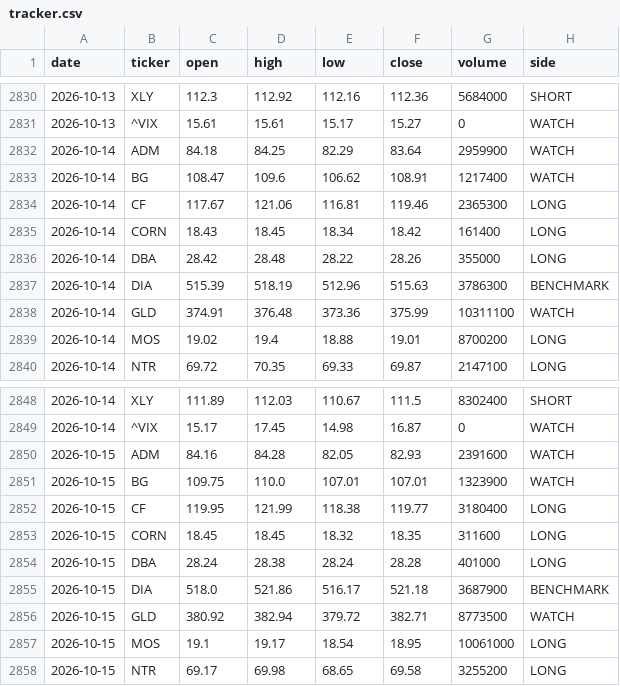
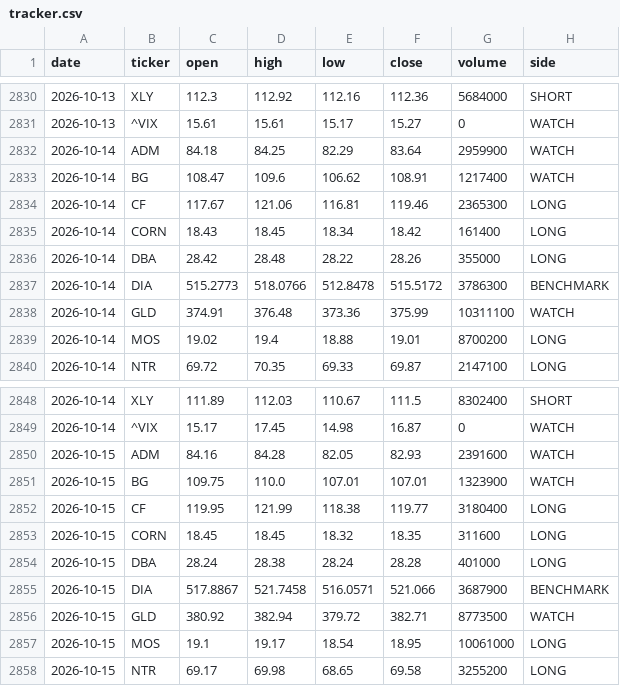
Before and after one commit to gohjhb92/Iran-War, a CSV file: docs/food-shock/tracker.csv, drawn as a sheet; only a part is shown, gaps mark what is left out; the diff covers the shown part only.

```diff
--- a/docs/food-shock/tracker.csv
+++ b/docs/food-shock/tracker.csv
@@ -2836,3 +2836,3 @@ date,ticker,open,high,low,close,volume,side
 2026-10-14,DBA,28.42,28.48,28.22,28.26,355000,LONG
-2026-10-14,DIA,515.39,518.19,512.96,515.63,3786300,BENCHMARK
+2026-10-14,DIA,515.2773,518.0766,512.8478,515.5172,3786300,BENCHMARK
 2026-10-14,GLD,374.91,376.48,373.36,375.99,10311100,WATCH
@@ -2854,3 +2854,3 @@ date,ticker,open,high,low,close,volume,side
 2026-10-15,DBA,28.24,28.38,28.24,28.28,401000,LONG
-2026-10-15,DIA,518.0,521.86,516.17,521.18,3687900,BENCHMARK
+2026-10-15,DIA,517.8867,521.7458,516.0571,521.066,3687900,BENCHMARK
 2026-10-15,GLD,380.92,382.94,379.72,382.71,8773500,WATCH
```
Also changed, not shown: 31 edited cells elsewhere in this file, food-shock/tracker.csv.
